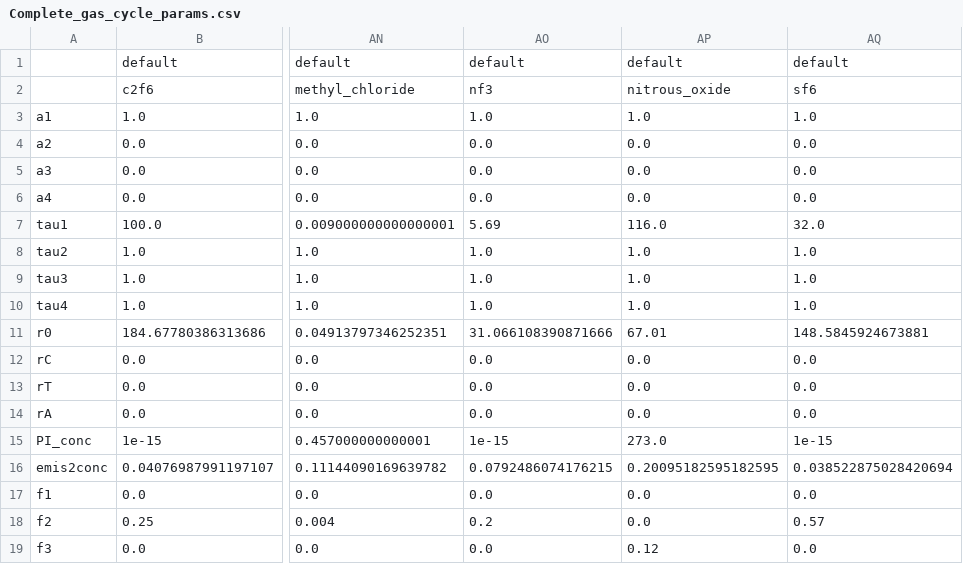
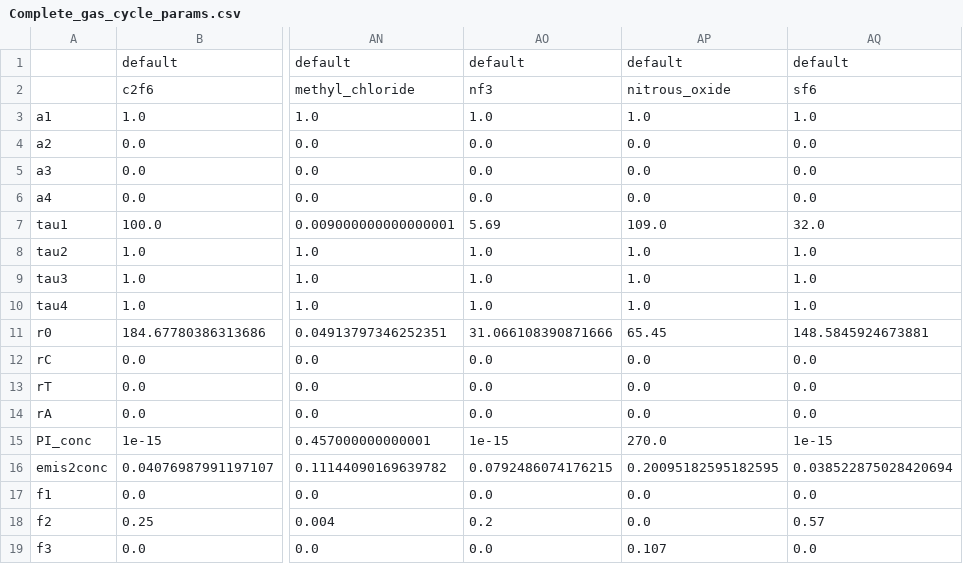
Before and after one commit to njleach/GIR, a CSV file: GIR/Parameter_Sets/Complete_gas_cycle_params.csv, drawn as a sheet; only a part is shown, gaps mark what is left out; the diff names each change by its address in the sheet, - before the commit and + after, or states it on an @@ line.

```diff
--- a/GIR/Parameter_Sets/Complete_gas_cycle_params.csv
+++ b/GIR/Parameter_Sets/Complete_gas_cycle_params.csv
-AP7: 116.0
+AP7: 109.0
-AP11: 67.01
+AP11: 65.45
-AP15: 273.0
+AP15: 270.0
-AP19: 0.12
+AP19: 0.107
```
Also changed, not shown: 9 other files.
